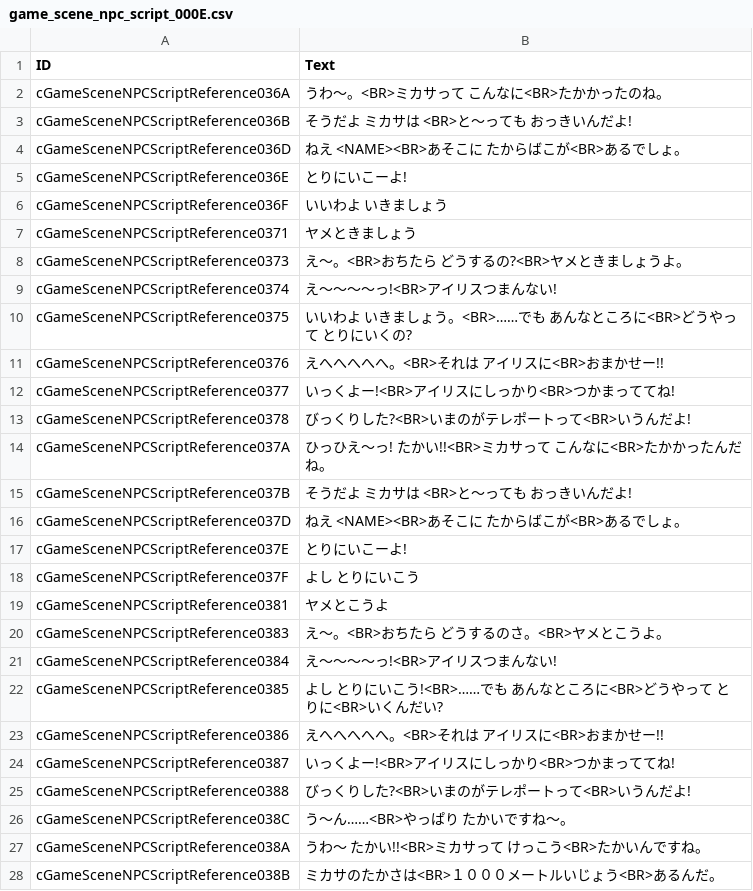
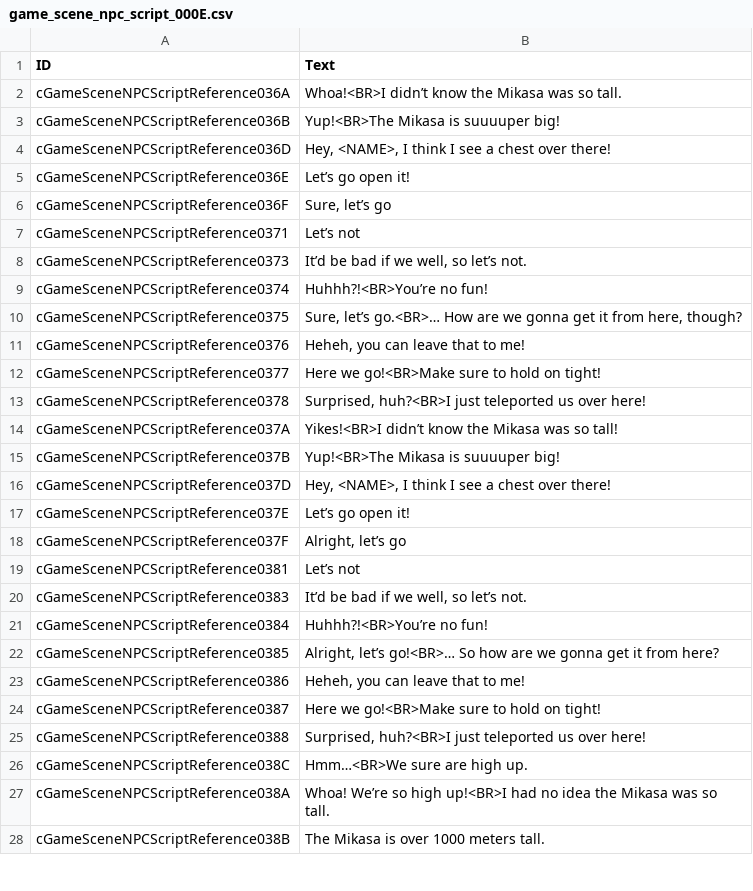
Before and after one commit to VariantXYZ/sakura-wars-gb2, a CSV file: game/text/gamescene_npc/game_scene_npc_script_000E.csv, drawn as a sheet; only a part is shown; the diff covers the shown part only.

```diff
--- a/game/text/gamescene_npc/game_scene_npc_script_000E.csv
+++ b/game/text/gamescene_npc/game_scene_npc_script_000E.csv
@@ -1,28 +1,28 @@
 ID,Text
-cGameSceneNPCScriptReference036A,うわ〜。<BR>ミカサって　こんなに<BR>たかかったのね。
-cGameSceneNPCScriptReference036B,そうだよ　ミカサは　<BR>と〜っても　おっきいんだよ!
-cGameSceneNPCScriptReference036D,ねえ　<NAME><BR>あそこに　たからばこが<BR>あるでしょ。
-cGameSceneNPCScriptReference036E,とりにいこーよ!
-cGameSceneNPCScriptReference036F,いいわよ　いきましょう
-cGameSceneNPCScriptReference0371,ヤメときましょう
-cGameSceneNPCScriptReference0373,え〜。<BR>おちたら　どうするの?<BR>ヤメときましょうよ。
-cGameSceneNPCScriptReference0374,え〜〜〜〜っ!<BR>アイリスつまんない!
-cGameSceneNPCScriptReference0375,いいわよ　いきましょう。<BR>……でも　あんなところに<BR>どうやって　とりにいくの?
-cGameSceneNPCScriptReference0376,えへへへへへ。<BR>それは　アイリスに<BR>おまかせー!!
-cGameSceneNPCScriptReference0377,いっくよー!<BR>アイリスにしっかり<BR>つかまっててね!
-cGameSceneNPCScriptReference0378,びっくりした?<BR>いまのがテレポートって<BR>いうんだよ!
-cGameSceneNPCScriptReference037A,ひっひえ〜っ!　たかい!!<BR>ミカサって　こんなに<BR>たかかったんだね。
-cGameSceneNPCScriptReference037B,そうだよ　ミカサは　<BR>と〜っても　おっきいんだよ!
-cGameSceneNPCScriptReference037D,ねえ　<NAME><BR>あそこに　たからばこが<BR>あるでしょ。
-cGameSceneNPCScriptReference037E,とりにいこーよ!
-cGameSceneNPCScriptReference037F,よし　とりにいこう
-cGameSceneNPCScriptReference0381,ヤメとこうよ
-cGameSceneNPCScriptReference0383,え〜。<BR>おちたら　どうするのさ。<BR>ヤメとこうよ。
-cGameSceneNPCScriptReference0384,え〜〜〜〜っ!<BR>アイリスつまんない!
-cGameSceneNPCScriptReference0385,よし　とりにいこう!<BR>……でも　あんなところに<BR>どうやって　とりに<BR>いくんだい?
-cGameSceneNPCScriptReference0386,えへへへへへ。<BR>それは　アイリスに<BR>おまかせー!!
-cGameSceneNPCScriptReference0387,いっくよー!<BR>アイリスにしっかり<BR>つかまっててね!
-cGameSceneNPCScriptReference0388,びっくりした?<BR>いまのがテレポートって<BR>いうんだよ!
-cGameSceneNPCScriptReference038C,う〜ん……<BR>やっぱり　たかいですね〜。
-cGameSceneNPCScriptReference038A,うわ〜　たかい!!<BR>ミカサって　けっこう<BR>たかいんですね。
-cGameSceneNPCScriptReference038B,ミカサのたかさは<BR>１０００メートルいじょう<BR>あるんだ。
+cGameSceneNPCScriptReference036A,Whoa!<BR>I didn’t know the Mikasa was so tall.
+cGameSceneNPCScriptReference036B,Yup!<BR>The Mikasa is suuuuper big!
+cGameSceneNPCScriptReference036D,"Hey, <NAME>, I think I see a chest over there!"
+cGameSceneNPCScriptReference036E,Let’s go open it!
+cGameSceneNPCScriptReference036F,"Sure, let’s go"
+cGameSceneNPCScriptReference0371,Let’s not
+cGameSceneNPCScriptReference0373,"It’d be bad if we well, so let’s not."
+cGameSceneNPCScriptReference0374,Huhhh?!<BR>You’re no fun!
+cGameSceneNPCScriptReference0375,"Sure, let’s go.<BR>… How are we gonna get it from here, though?"
+cGameSceneNPCScriptReference0376,"Heheh, you can leave that to me!"
+cGameSceneNPCScriptReference0377,Here we go!<BR>Make sure to hold on tight!
+cGameSceneNPCScriptReference0378,"Surprised, huh?<BR>I just teleported us over here!"
+cGameSceneNPCScriptReference037A,Yikes!<BR>I didn’t know the Mikasa was so tall!
+cGameSceneNPCScriptReference037B,Yup!<BR>The Mikasa is suuuuper big!
+cGameSceneNPCScriptReference037D,"Hey, <NAME>, I think I see a chest over there!"
+cGameSceneNPCScriptReference037E,Let’s go open it!
+cGameSceneNPCScriptReference037F,"Alright, let’s go"
+cGameSceneNPCScriptReference0381,Let’s not
+cGameSceneNPCScriptReference0383,"It’d be bad if we well, so let’s not."
+cGameSceneNPCScriptReference0384,Huhhh?!<BR>You’re no fun!
+cGameSceneNPCScriptReference0385,"Alright, let’s go!<BR>… So how are we gonna get it from here?"
+cGameSceneNPCScriptReference0386,"Heheh, you can leave that to me!"
+cGameSceneNPCScriptReference0387,Here we go!<BR>Make sure to hold on tight!
+cGameSceneNPCScriptReference0388,"Surprised, huh?<BR>I just teleported us over here!"
+cGameSceneNPCScriptReference038C,Hmm…<BR>We sure are high up.
+cGameSceneNPCScriptReference038A,Whoa! We’re so high up!<BR>I had no idea the Mikasa was so tall.
+cGameSceneNPCScriptReference038B,The Mikasa is over 1000 meters tall.
```
Also changed, not shown: 2 edited cells elsewhere in this file, game/text/gamescene_npc/game_scene_npc_script_0001.csv, game/text/gamescene_npc/game_scene_npc_script_000B.csv, 9 other files.
